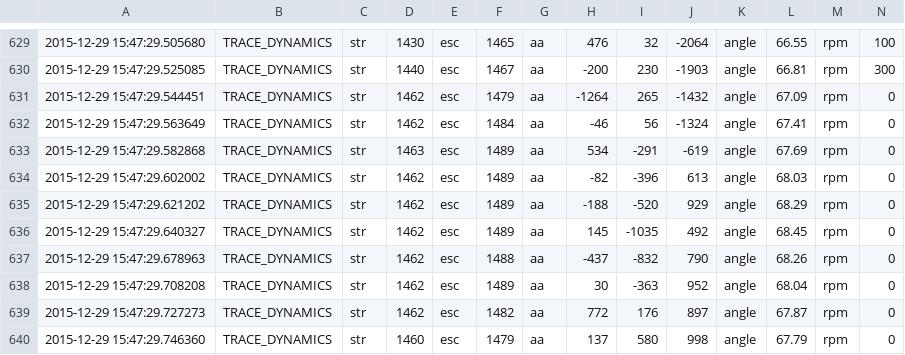
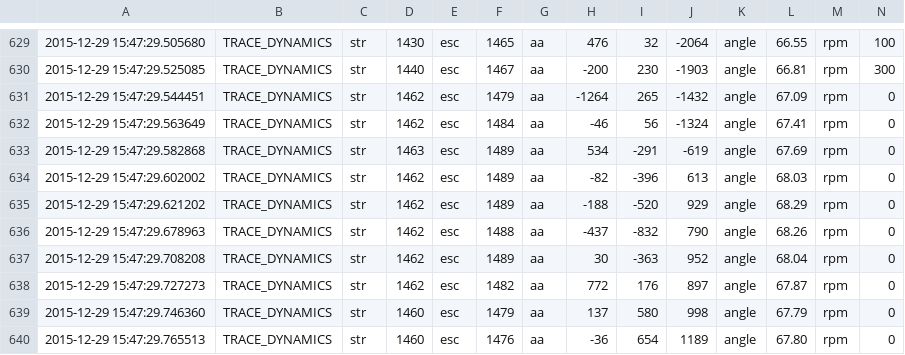
Before and after one commit to berickson/car, a CSV file: python/recordings/recording_015.csv, drawn as a sheet; only a part is shown, gaps mark what is left out; the shorter side is filled out with more unchanged rows; rows hold the shown columns only; the diff names each change by its address in the sheet, - before the commit and + after, or states it on an @@ line.

```diff
--- a/python/recordings/recording_015.csv
+++ b/python/recordings/recording_015.csv
-row 636: 2015-12-29 15:47:29.640327 | TRACE_DYNAMICS | str | 1462 | esc | 1489 | aa | 145 | -1035 | 492 | angle | 68.45 | rpm | 0
```
Also changed, not shown: 10 other files.
